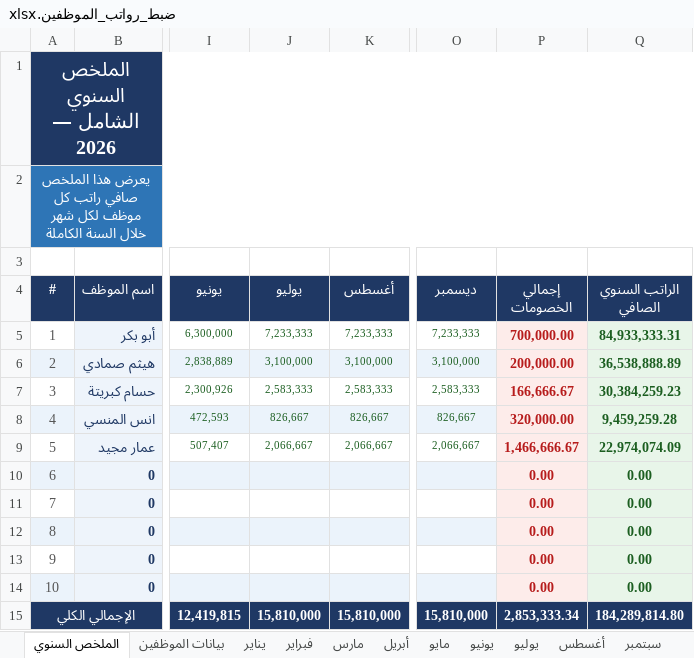
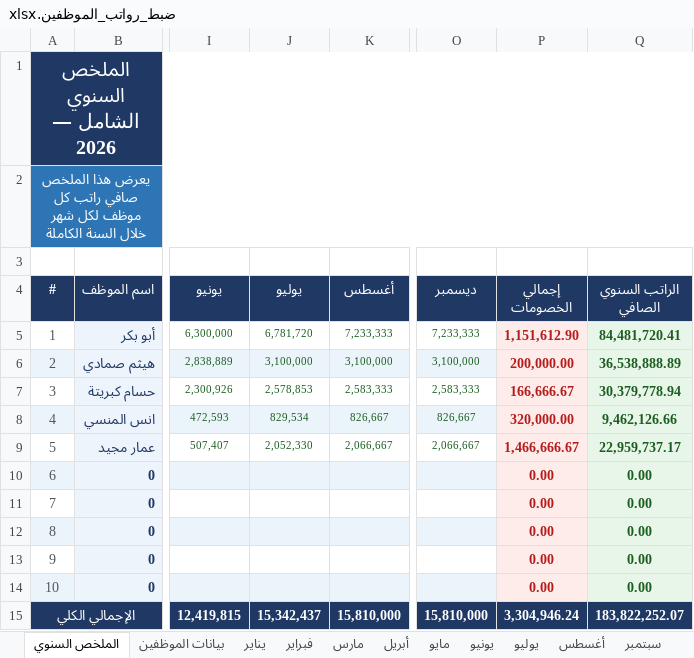
Before and after one commit to amen-ramadan-409/-, an Excel workbook: ضبط_رواتب_الموظفين.xlsx, sheet الملخص السنوي, drawn as a sheet; only a part is shown, gaps mark what is left out; values as stored, in another font and other column widths than the file's, no borders; the diff names each change by its address in the sheet, - before the commit and + after, or states it on an @@ line.

```diff
--- a/ضبط_رواتب_الموظفين.xlsx (sheet الملخص السنوي)
+++ b/ضبط_رواتب_الموظفين.xlsx (sheet الملخص السنوي)
-J5 (يوليو): 7,233,333
+J5 (يوليو): 6,781,720
-P5 (إجمالي الخصومات): 700,000.00
+P5 (إجمالي الخصومات): 1,151,612.90
-Q5 (الراتب السنوي الصافي): 84,933,333.31
+Q5 (الراتب السنوي الصافي): 84,481,720.41
-J7 (يوليو): 2,583,333
+J7 (يوليو): 2,578,853
-Q7 (الراتب السنوي الصافي): 30,384,259.23
+Q7 (الراتب السنوي الصافي): 30,379,778.94
-J8 (يوليو): 826,667
+J8 (يوليو): 829,534
-Q8 (الراتب السنوي الصافي): 9,459,259.28
+Q8 (الراتب السنوي الصافي): 9,462,126.66
-J9 (يوليو): 2,066,667
+J9 (يوليو): 2,052,330
-Q9 (الراتب السنوي الصافي): 22,974,074.09
+Q9 (الراتب السنوي الصافي): 22,959,737.17
-J15 (يوليو): 15,810,000
+J15 (يوليو): 15,342,437
-P15 (إجمالي الخصومات): 2,853,333.34
+P15 (إجمالي الخصومات): 3,304,946.24
-Q15 (الراتب السنوي الصافي): 184,289,814.80
+Q15 (الراتب السنوي الصافي): 183,822,252.07
```
Also changed, not shown: sheet يوليو, 3 other files.
